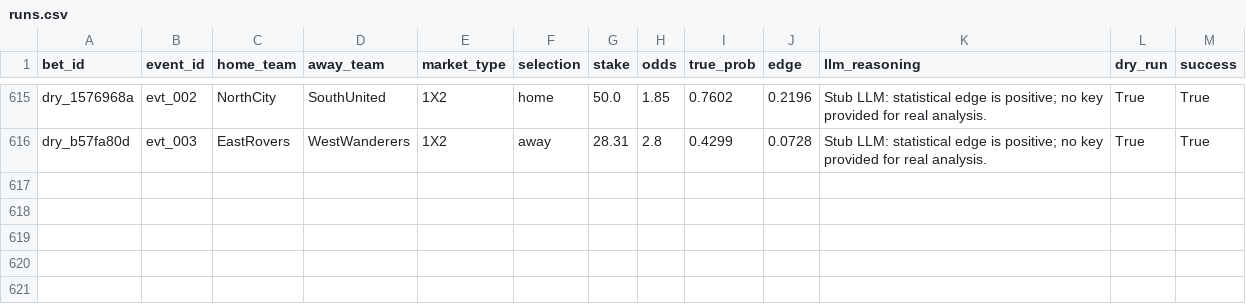
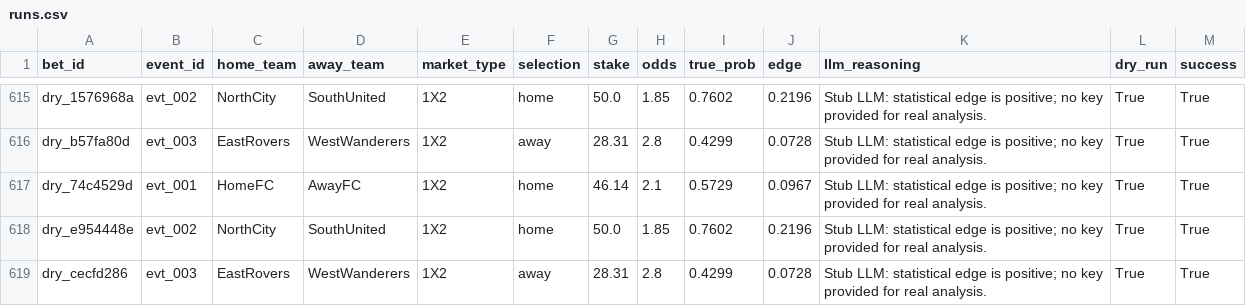
Before and after one commit to dukemawex/Testbett, a CSV file: data/runs.csv, drawn as a sheet; only a part is shown, gaps mark what is left out; the diff names each change by its address in the sheet, - before the commit and + after, or states it on an @@ line.

```diff
--- a/data/runs.csv
+++ b/data/runs.csv
+row 617: dry_74c4529d | evt_001 | HomeFC | AwayFC | 1X2 | home | 46.14 | 2.1 | 0.5729 | 0.0967 | Stub LLM: statistical edge is positive; no key provided for real analysis. | True | True
+row 618: dry_e954448e | evt_002 | NorthCity | SouthUnited | 1X2 | home | 50.0 | 1.85 | 0.7602 | 0.2196 | Stub LLM: statistical edge is positive; no key provided for real analysis. | True | True
+row 619: dry_cecfd286 | evt_003 | EastRovers | WestWanderers | 1X2 | away | 28.31 | 2.8 | 0.4299 | 0.0728 | Stub LLM: statistical edge is positive; no key provided for real analysis. | True | True
```
